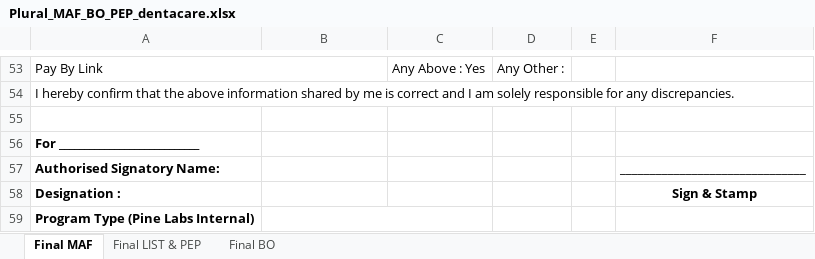
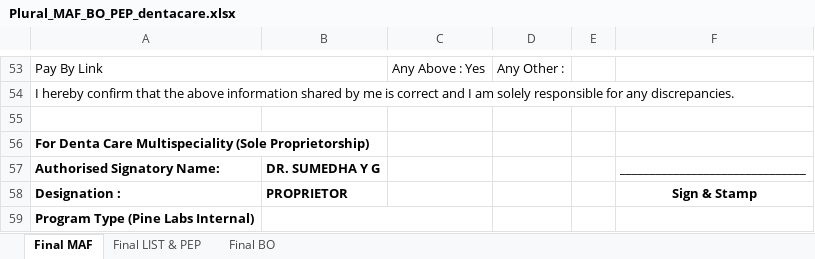
Before and after one commit to pratyushraj/dentalcrm, an Excel workbook: private/docs/kyc/dentacare/Plural_MAF_BO_PEP_dentacare.xlsx, sheet Final MAF, drawn as a sheet; only a part is shown, gaps mark what is left out; values as stored, in another font and other column widths than the file's, no borders; the diff names each change by its address in the sheet, - before the commit and + after, or states it on an @@ line.

```diff
--- a/private/docs/kyc/dentacare/Plural_MAF_BO_PEP_dentacare.xlsx (sheet Final MAF)
+++ b/private/docs/kyc/dentacare/Plural_MAF_BO_PEP_dentacare.xlsx (sheet Final MAF)
-A56: For ____________________________
+A56: For Denta Care Multispeciality (Sole Proprietorship)
-B57: (empty)
+B57: DR. SUMEDHA Y G
-B58: (empty)
+B58: PROPRIETOR
```
Also changed, not shown: sheet Final BO, sheet Final LIST & PEP, 1 other file.
